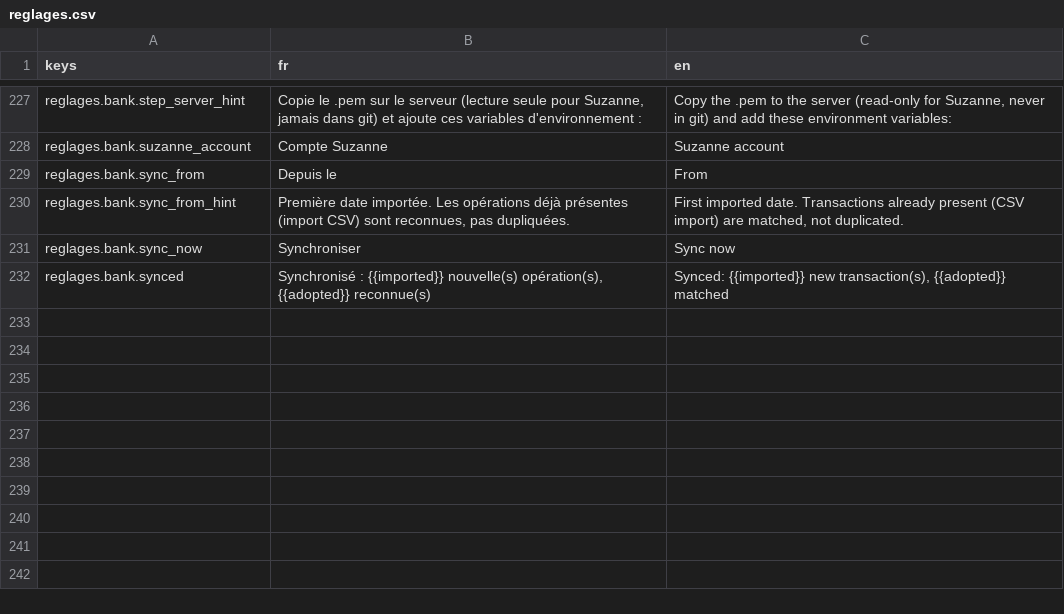
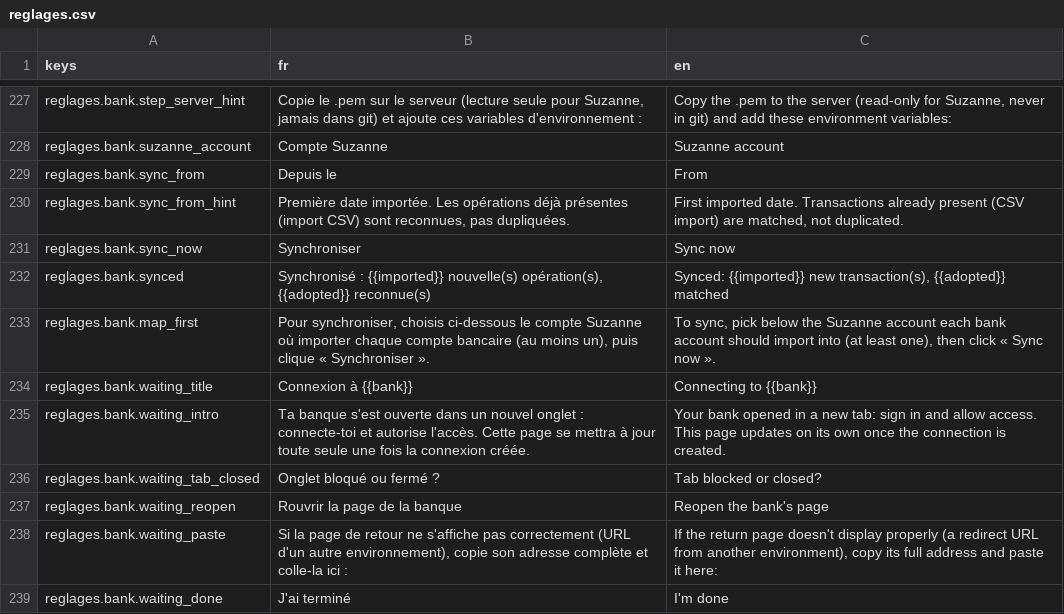
Before and after one commit to me02329/suzanne, a CSV file: frontend/src/i18n/catalogs/reglages.csv, drawn as a sheet; only a part is shown, gaps mark what is left out.

```diff
--- a/frontend/src/i18n/catalogs/reglages.csv
+++ b/frontend/src/i18n/catalogs/reglages.csv
@@ -232 +232,8 @@ reglages.bank.sync_now,Synchroniser,Sync now
 reglages.bank.synced,"Synchronisé : {{imported}} nouvelle(s) opération(s), {{adopted}} reconnue(s)","Synced: {{imported}} new transaction(s), {{adopted}} matched"
+reglages.bank.map_first,"Pour synchroniser, choisis ci-dessous le compte Suzanne où importer chaque compte bancaire (au moins un), puis clique « Synchroniser ».","To sync, pick below the Suzanne account each bank account should import into (at least one), then click « Sync now »."
+reglages.bank.waiting_title,Connexion à {{bank}},Connecting to {{bank}}
+reglages.bank.waiting_intro,Ta banque s'est ouverte dans un nouvel onglet : connecte-toi et autorise l'accès. Cette page se mettra à jour toute seule une fois la connexion créée.,Your bank opened in a new tab: sign in and allow access. This page updates on its own once the connection is created.
+reglages.bank.waiting_tab_closed,Onglet bloqué ou fermé ?,Tab blocked or closed?
+reglages.bank.waiting_reopen,Rouvrir la page de la banque,Reopen the bank's page
+reglages.bank.waiting_paste,"Si la page de retour ne s'affiche pas correctement (URL d'un autre environnement), copie son adresse complète et colle-la ici :","If the return page doesn't display properly (a redirect URL from another environment), copy its full address and paste it here:"
+reglages.bank.waiting_done,J'ai terminé,I'm done
```
Also changed, not shown: 3 other files.
